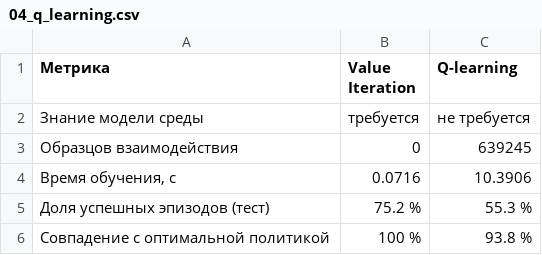
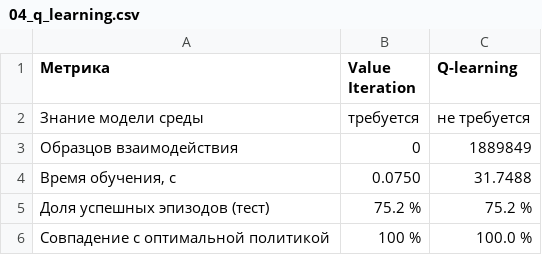
Before and after one commit to megusto0/rl-lab, a CSV file: results/04_q_learning.csv, drawn as a sheet.

Commit message:
Improve lab result representativeness

```diff
--- a/results/04_q_learning.csv
+++ b/results/04_q_learning.csv
@@ -2,5 +2,5 @@
 Знание модели среды,требуется,не требуется
-Образцов взаимодействия,0,639245
-"Время обучения, с",0.0716,10.3906
-Доля успешных эпизодов (тест),75.2 %,55.3 %
-Совпадение с оптимальной политикой,100 %,93.8 %
+Образцов взаимодействия,0,1889849
+"Время обучения, с",0.0750,31.7488
+Доля успешных эпизодов (тест),75.2 %,75.2 %
+Совпадение с оптимальной политикой,100 %,100.0 %
```
Also changed, not shown: results/01_random_baseline.csv, results/03_value_iteration_summary.csv, 5 other files.
